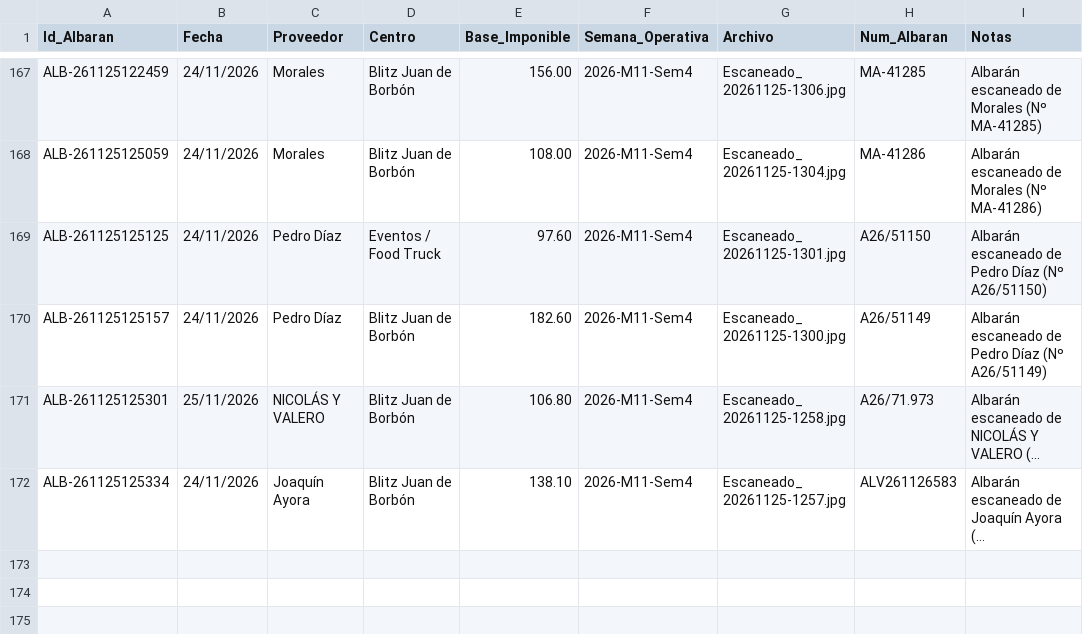
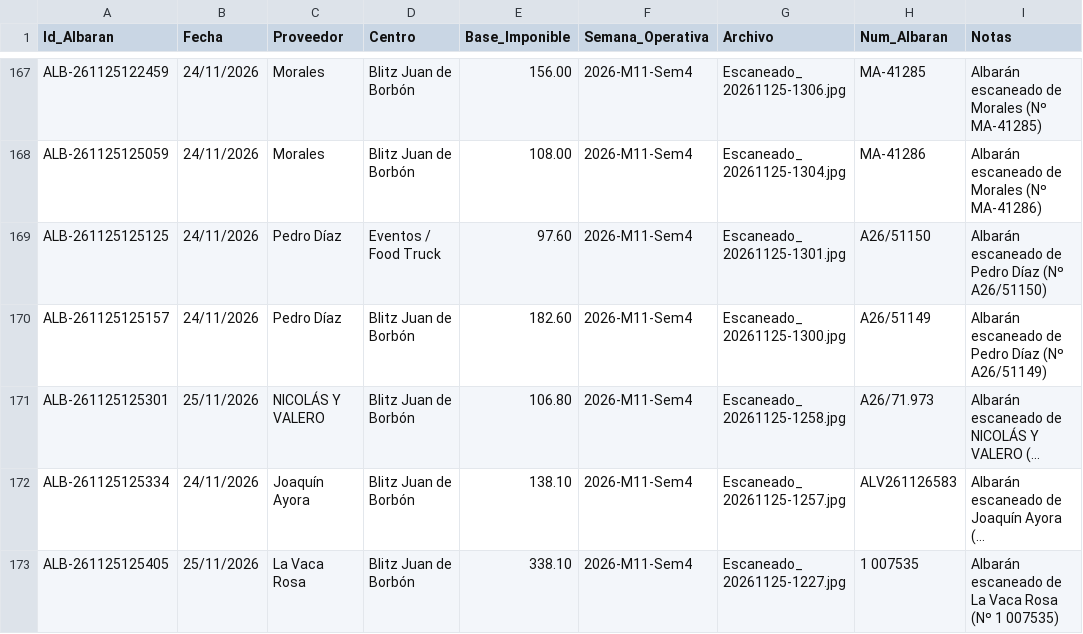
Before and after one commit to salvaandreo-lab/blitz-stock, a CSV file: Registro_Albaranes_Compras.csv, drawn as a sheet; only a part is shown, gaps mark what is left out; long unchanged cells end in …; the diff names each change by its address in the sheet, - before the commit and + after, or states it on an @@ line.

Commit message:
Actualización de Registro_Albaranes_Compras.csv

```diff
--- a/Registro_Albaranes_Compras.csv
+++ b/Registro_Albaranes_Compras.csv
+row 173: ALB-261125125405 | 25/11/2026 | La Vaca Rosa | Blitz Juan de Borbón | 338.10 | 2026-M11-Sem4 | Escaneado_ 20261125-1227.jpg | 1 007535 | Albarán escaneado de La Vaca Rosa (Nº 1 007535)
```
